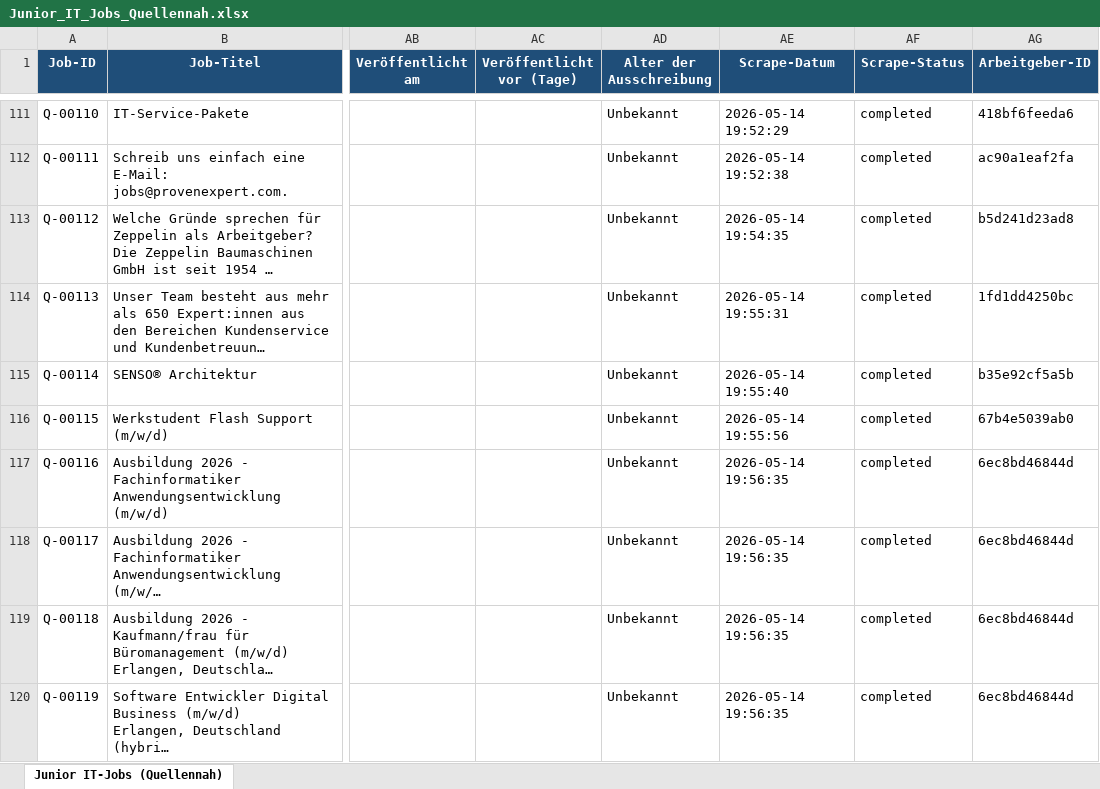
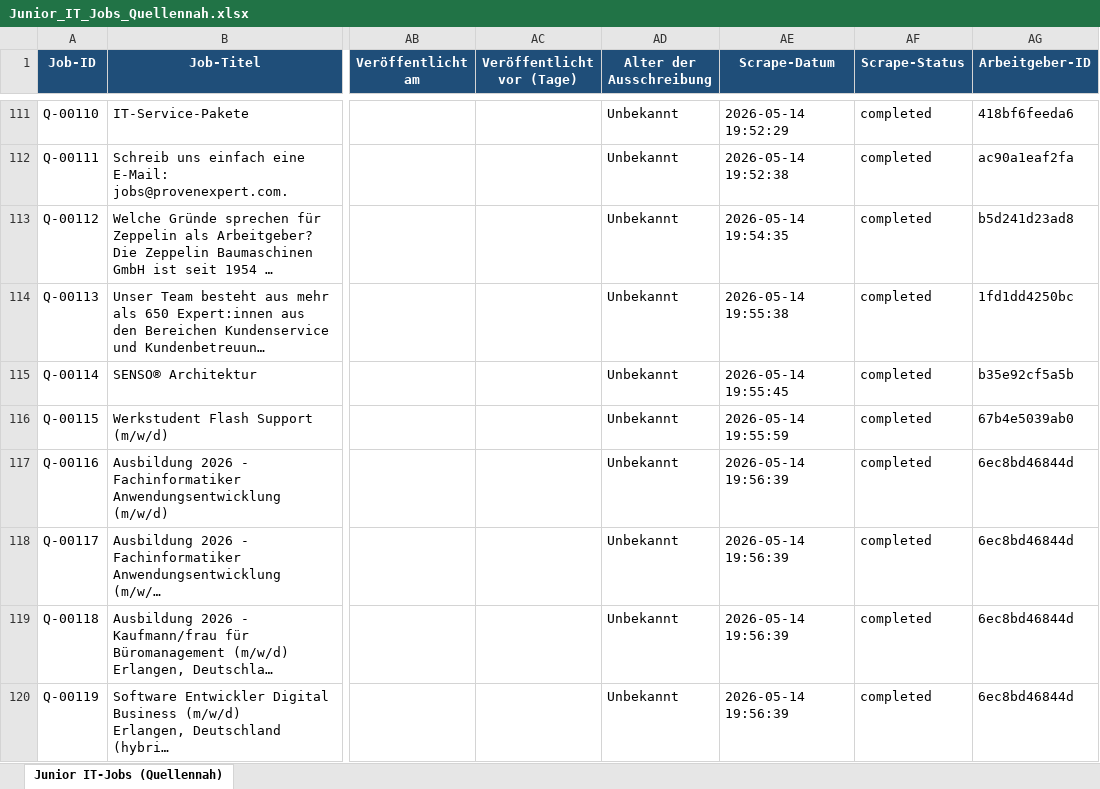
Before and after one commit to BirdNest055/Heyjobs, an Excel workbook: download/Junior_IT_Jobs_Quellennah.xlsx, sheet Junior IT-Jobs (Quellennah), drawn as a sheet; only a part is shown, gaps mark what is left out; long unchanged cells end in …; values as stored, in another font and other column widths than the file's, no borders; the diff names each change by its address in the sheet, - before the commit and + after, or states it on an @@ line.

Commit message:
Junior IT-Jobs quellennah - 119 Jobs (+7)

```diff
--- a/download/Junior_IT_Jobs_Quellennah.xlsx (sheet Junior IT-Jobs (Quellennah))
+++ b/download/Junior_IT_Jobs_Quellennah.xlsx (sheet Junior IT-Jobs (Quellennah))
-AE114 (Scrape-Datum): 2026-05-14 19:55:31
+AE114 (Scrape-Datum): 2026-05-14 19:55:38
-AE115 (Scrape-Datum): 2026-05-14 19:55:40
+AE115 (Scrape-Datum): 2026-05-14 19:55:45
-AE116 (Scrape-Datum): 2026-05-14 19:55:56
+AE116 (Scrape-Datum): 2026-05-14 19:55:59
-AE117:AE120 (Scrape-Datum): 2026-05-14 19:56:35
+AE117:AE120 (Scrape-Datum): 2026-05-14 19:56:39
```
Also changed, not shown: 3 other files.
